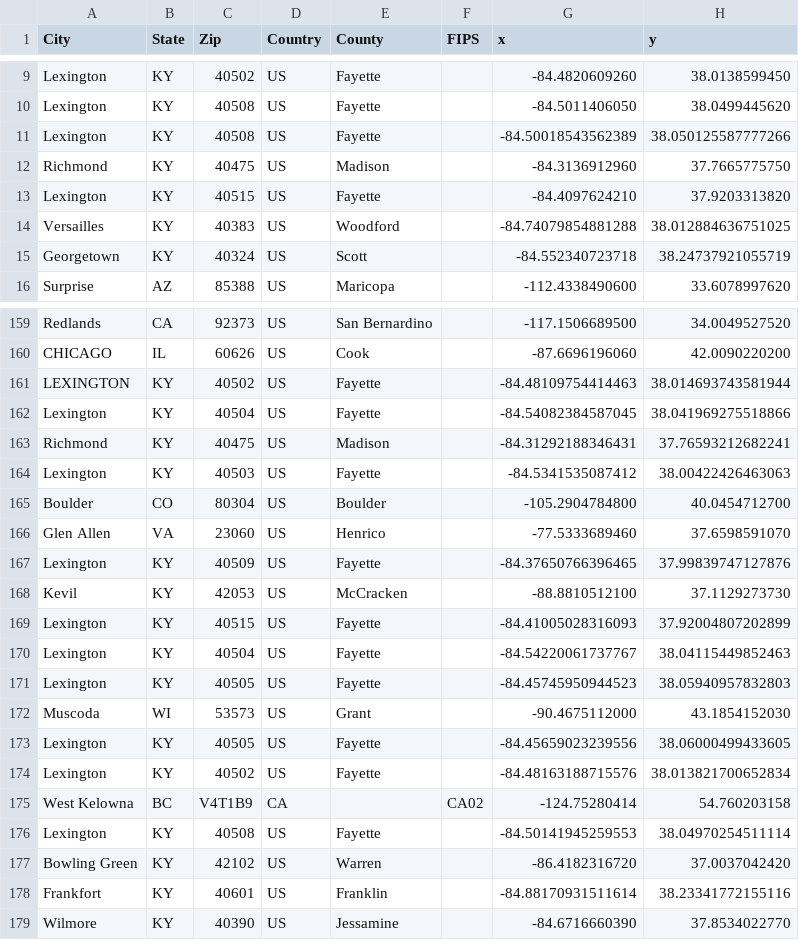
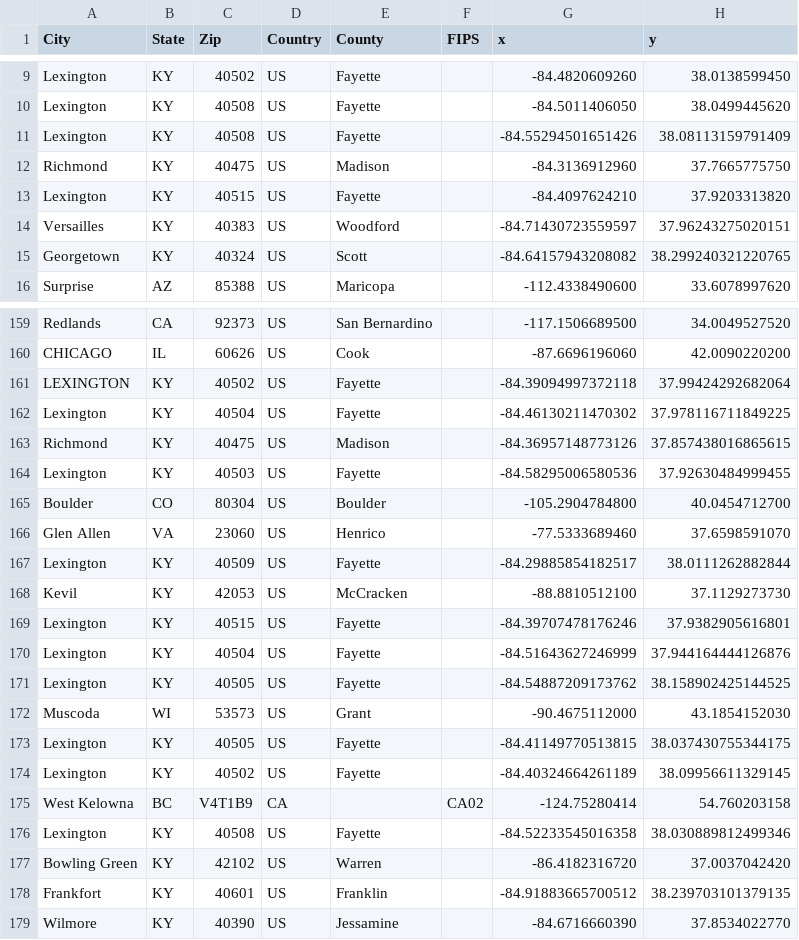
Before and after one commit to boydx/zipcode-geocoder, a CSV file: geocoded_addresses.csv, drawn as a sheet; only a part is shown, gaps mark what is left out; the diff covers the shown part only.

```diff
--- a/geocoded_addresses.csv
+++ b/geocoded_addresses.csv
@@ -10,7 +10,7 @@
 "Lexington","KY","40508","US","Fayette","","-84.5011406050","38.0499445620"
-"Lexington","KY","40508","US","Fayette","","-84.50018543562389","38.050125587777266"
+"Lexington","KY","40508","US","Fayette","","-84.55294501651426","38.08113159791409"
 "Richmond","KY","40475","US","Madison","","-84.3136912960","37.7665775750"
 "Lexington","KY","40515","US","Fayette","","-84.4097624210","37.9203313820"
-"Versailles","KY","40383","US","Woodford","","-84.74079854881288","38.012884636751025"
-"Georgetown","KY","40324","US","Scott","","-84.552340723718","38.24737921055719"
+"Versailles","KY","40383","US","Woodford","","-84.71430723559597","37.96243275020151"
+"Georgetown","KY","40324","US","Scott","","-84.64157943208082","38.299240321220765"
 "Surprise","AZ","85388","US","Maricopa","","-112.4338490600","33.6078997620"
@@ -160,20 +160,20 @@
 "CHICAGO","IL","60626","US","Cook","","-87.6696196060","42.0090220200"
-"LEXINGTON","KY","40502","US","Fayette","","-84.48109754414463","38.014693743581944"
-"Lexington","KY","40504","US","Fayette","","-84.54082384587045","38.041969275518866"
-"Richmond","KY","40475","US","Madison","","-84.31292188346431","37.76593212682241"
-"Lexington","KY","40503","US","Fayette","","-84.5341535087412","38.00422426463063"
+"LEXINGTON","KY","40502","US","Fayette","","-84.39094997372118","37.99424292682064"
+"Lexington","KY","40504","US","Fayette","","-84.46130211470302","37.978116711849225"
+"Richmond","KY","40475","US","Madison","","-84.36957148773126","37.857438016865615"
+"Lexington","KY","40503","US","Fayette","","-84.58295006580536","37.92630484999455"
 "Boulder","CO","80304","US","Boulder","","-105.2904784800","40.0454712700"
 "Glen Allen","VA","23060","US","Henrico","","-77.5333689460","37.6598591070"
-"Lexington","KY","40509","US","Fayette","","-84.37650766396465","37.99839747127876"
+"Lexington","KY","40509","US","Fayette","","-84.29885854182517","38.0111262882844"
 "Kevil","KY","42053","US","McCracken","","-88.8810512100","37.1129273730"
-"Lexington","KY","40515","US","Fayette","","-84.41005028316093","37.92004807202899"
-"Lexington","KY","40504","US","Fayette","","-84.54220061737767","38.04115449852463"
-"Lexington","KY","40505","US","Fayette","","-84.45745950944523","38.05940957832803"
+"Lexington","KY","40515","US","Fayette","","-84.39707478176246","37.9382905616801"
+"Lexington","KY","40504","US","Fayette","","-84.51643627246999","37.944164444126876"
+"Lexington","KY","40505","US","Fayette","","-84.54887209173762","38.158902425144525"
 "Muscoda","WI","53573","US","Grant","","-90.4675112000","43.1854152030"
-"Lexington","KY","40505","US","Fayette","","-84.45659023239556","38.06000499433605"
-"Lexington","KY","40502","US","Fayette","","-84.48163188715576","38.013821700652834"
+"Lexington","KY","40505","US","Fayette","","-84.41149770513815","38.037430755344175"
+"Lexington","KY","40502","US","Fayette","","-84.40324664261189","38.09956611329145"
 "West Kelowna","BC","V4T1B9","CA","","CA02","-124.75280414","54.760203158"
-"Lexington","KY","40508","US","Fayette","","-84.50141945259553","38.04970254511114"
+"Lexington","KY","40508","US","Fayette","","-84.52233545016358","38.030889812499346"
 "Bowling Green","KY","42102","US","Warren","","-86.4182316720","37.0037042420"
-"Frankfort","KY","40601","US","Franklin","","-84.88170931511614","38.23341772155116"
+"Frankfort","KY","40601","US","Franklin","","-84.91883665700512","38.239703101379135"
 "Wilmore","KY","40390","US","Jessamine","","-84.6716660390","37.8534022770"
```
Also changed, not shown: 72 edited cells elsewhere in this file, 1 other file.
